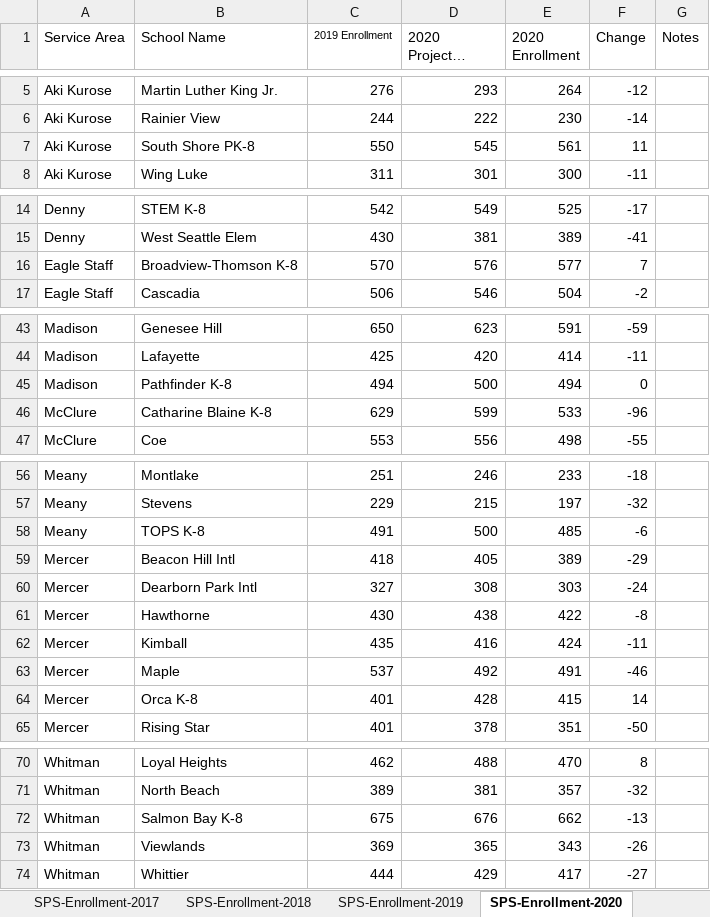
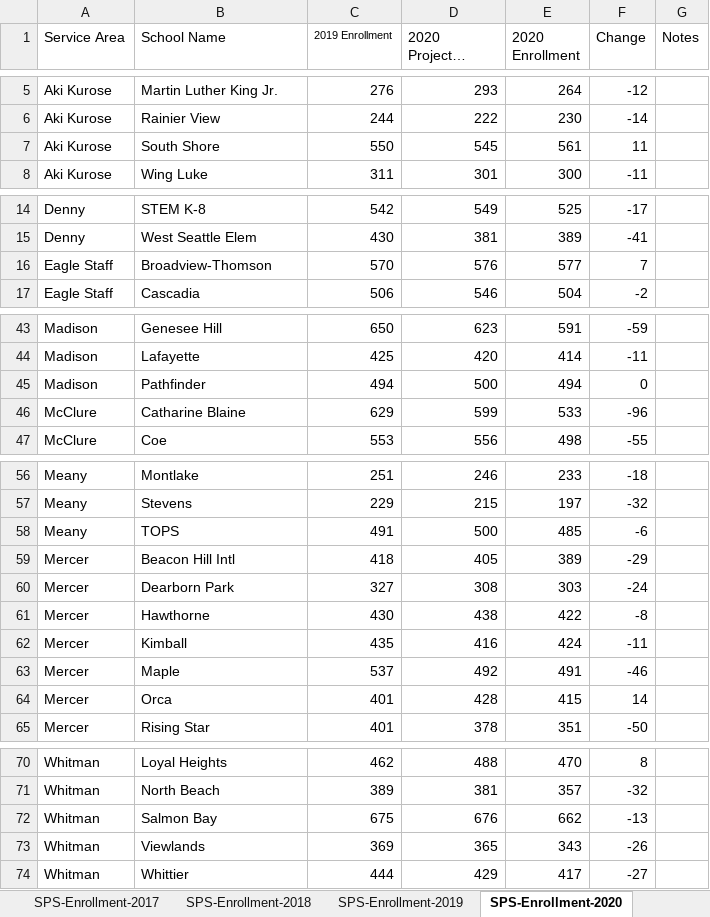
Before and after one commit to lauraminter/seattle-kids, an Excel workbook: data/enrollmentdata/SPS-enrollment.xlsx, sheet SPS-Enrollment-2020, drawn as a sheet; only a part is shown, gaps mark what is left out; long unchanged cells end in …; values as stored, in another font and other column widths than the file's, no borders; the diff covers the shown part only; the diff names each change by its address in the sheet, - before the commit and + after, or states it on an @@ line.

```diff
--- a/data/enrollmentdata/SPS-enrollment.xlsx (sheet SPS-Enrollment-2020)
+++ b/data/enrollmentdata/SPS-enrollment.xlsx (sheet SPS-Enrollment-2020)
-B7 (School Name): South Shore PK-8
+B7 (School Name): South Shore
-B16 (School Name): Broadview-Thomson K-8
+B16 (School Name): Broadview-Thomson
-B45 (School Name): Pathfinder K-8
+B45 (School Name): Pathfinder
-B46 (School Name): Catharine Blaine K-8
+B46 (School Name): Catharine Blaine
-B58 (School Name): TOPS K-8
+B58 (School Name): TOPS
-B60 (School Name): Dearborn Park Intl
+B60 (School Name): Dearborn Park
-B64 (School Name): Orca K-8
+B64 (School Name): Orca
-B72 (School Name): Salmon Bay K-8
+B72 (School Name): Salmon Bay
```
Also changed, not shown: 2 edited cells elsewhere in this sheet, sheet SPS-Enrollment-2014, sheet SPS-Enrollment-2015, sheet SPS-Enrollment-2018, sheet SPS-Enrollment-2019, sheet SPS-Enrollment-2017, sheet SPS-Enrollment-2012, 3 more sheets, data/enrollmentdata/SPS-AttendanceAreas.xlsx, 3 other files.
